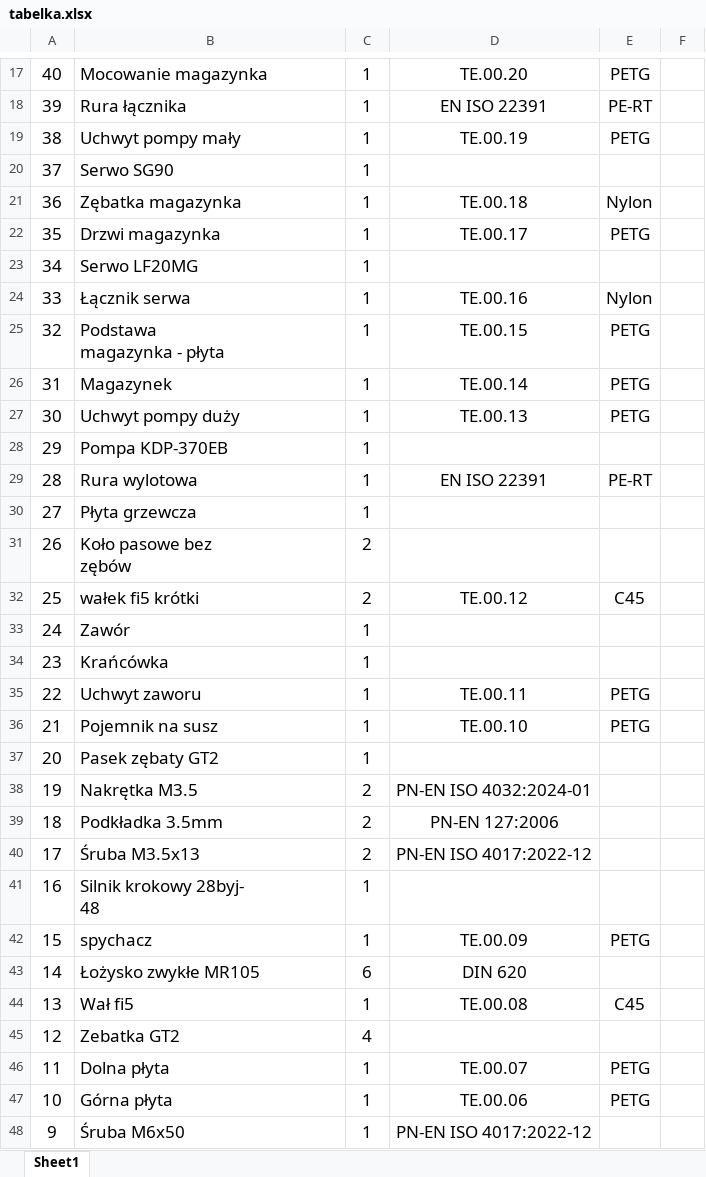
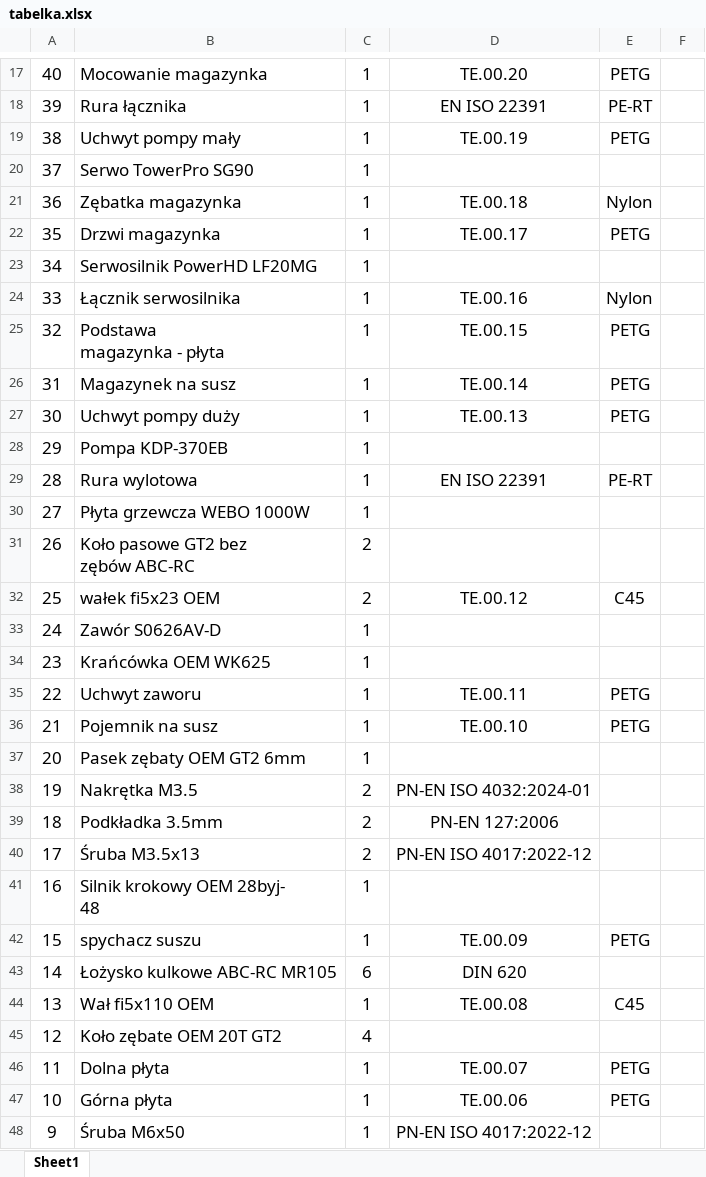
Before and after one commit to Fake-Oxygen/TeaExpress, an Excel workbook: Model/tabelka.xlsx, sheet Sheet1, drawn as a sheet; only a part is shown, gaps mark what is left out; values as stored, in another font and other column widths than the file's, no borders; ↵ is a line break in a cell; the diff covers the shown part only; the diff names each change by its address in the sheet, - before the commit and + after, or states it on an @@ line.

```diff
--- a/Model/tabelka.xlsx (sheet Sheet1)
+++ b/Model/tabelka.xlsx (sheet Sheet1)
-B20: Serwo SG90
+B20: Serwo TowerPro SG90
-B23: Serwo LF20MG
+B23: Serwosilnik PowerHD LF20MG
-B24: Łącznik serwa
+B24: Łącznik serwosilnika
-B26: Magazynek
+B26: Magazynek na susz
-B30: Płyta grzewcza
+B30: Płyta grzewcza WEBO 1000W
-B31: Koło pasowe bez ↵ zębów
+B31: Koło pasowe GT2 bez ↵ zębów ABC-RC
-B32: wałek fi5 krótki
+B32: wałek fi5x23 OEM
-B33: Zawór
+B33: Zawór S0626AV-D
-B34: Krańcówka
+B34: Krańcówka OEM WK625
-B37: Pasek zębaty GT2
+B37: Pasek zębaty OEM GT2 6mm
-B41: Silnik krokowy 28byj- ↵ 48
+B41: Silnik krokowy OEM 28byj- ↵ 48
-B42: spychacz
+B42: spychacz suszu
-B43: Łożysko zwykłe MR105
+B43: Łożysko kulkowe ABC-RC MR105
-B44: Wał fi5
+B44: Wał fi5x110 OEM
-B45: Zebatka GT2
+B45: Koło zębate OEM 20T GT2
```
Also changed, not shown: 3 edited cells elsewhere in this sheet, 20 other files.
